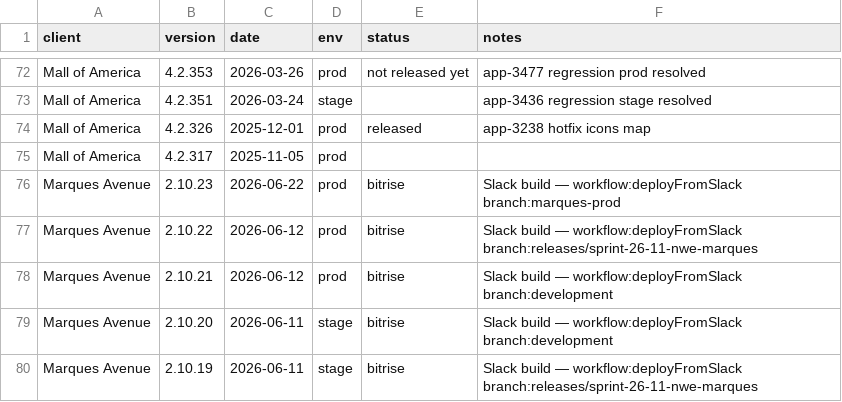
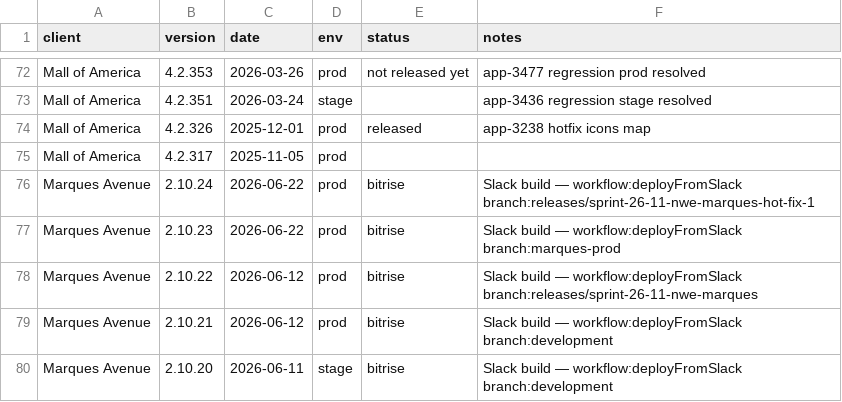
Before and after one commit to dayerdl/slack-bitrise-build-trigger, a TSV file: data/client-releases.tsv, drawn as a sheet; only a part is shown, gaps mark what is left out; the shorter side is filled out with more unchanged rows; the diff names each change by its address in the sheet, - before the commit and + after, or states it on an @@ line.

Commit message:
chore(releases): Marques Avenue 2.10.24 from Bitrise trigger [slack]

```diff
--- a/data/client-releases.tsv
+++ b/data/client-releases.tsv
+row 76: Marques Avenue | 2.10.24 | 2026-06-22 | prod | bitrise | Slack build — workflow:deployFromSlack branch:releases/sprint-26-11-nwe-marques-hot-fix-1
```
